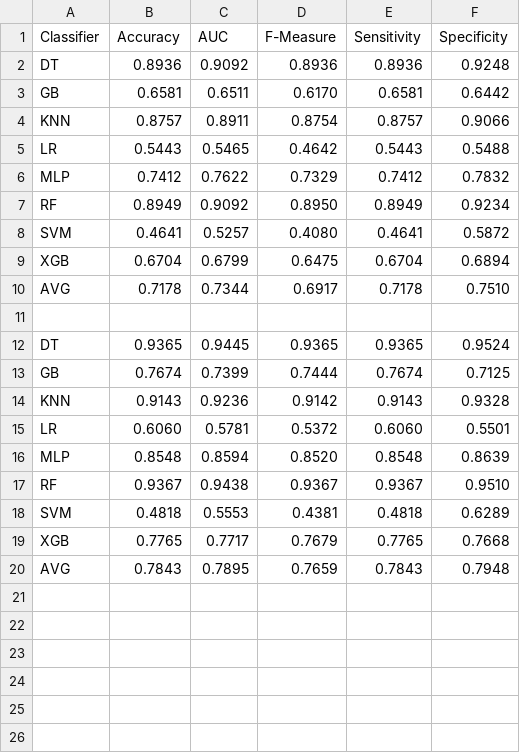
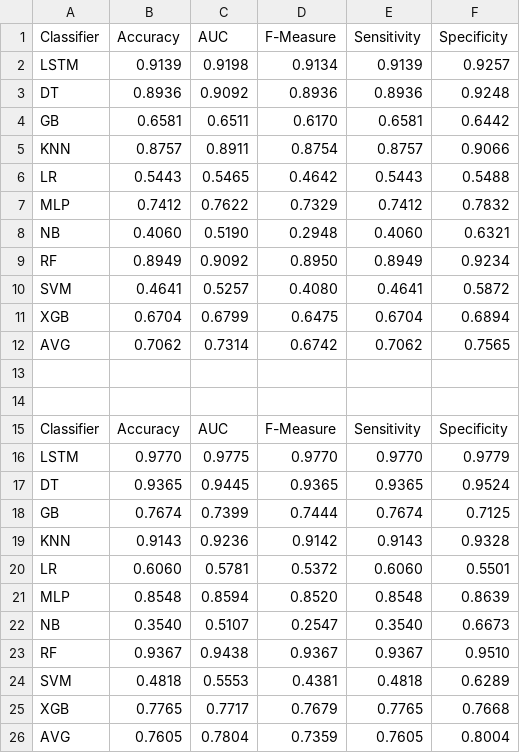
Before and after one commit to shahriariit/opendataset, a CSV file: average.csv, drawn as a sheet; removed rows and columns are numbered as before the commit, all else as after; the diff names each change by its address in the sheet, - before the commit and + after, or states it on an @@ line.

Commit message:
Add files via upload

```diff
--- a/average.csv
+++ b/average.csv
+row 2: LSTM | 0.9139 | 0.9198 | 0.9134 | 0.9139 | 0.9257
+row 8: NB | 0.4060 | 0.5190 | 0.2948 | 0.4060 | 0.6321
-row 10: AVG | 0.7178 | 0.7344 | 0.6917 | 0.7178 | 0.7510
+row 12: AVG | 0.7062 | 0.7314 | 0.6742 | 0.7062 | 0.7565
+row 14: (empty)
+row 15: Classifier | Accuracy | AUC | F-Measure | Sensitivity | Specificity
+row 16: LSTM | 0.9770 | 0.9775 | 0.9770 | 0.9770 | 0.9779
+row 22: NB | 0.3540 | 0.5107 | 0.2547 | 0.3540 | 0.6673
-row 20: AVG | 0.7843 | 0.7895 | 0.7659 | 0.7843 | 0.7948
+row 26: AVG | 0.7605 | 0.7804 | 0.7359 | 0.7605 | 0.8004
```
